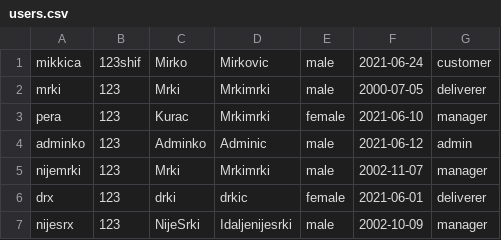
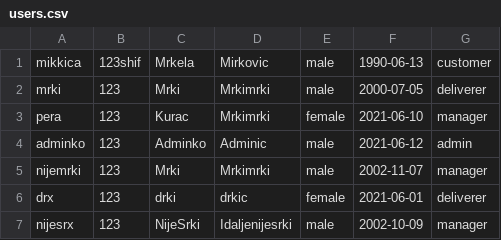
Before and after one commit to SDragovic99/bolt, a CSV file: Bolt/data/users.csv, drawn as a sheet.

```diff
--- a/Bolt/data/users.csv
+++ b/Bolt/data/users.csv
@@ -1,2 +1,2 @@
-mikkica,123shif,Mirko,Mirkovic,male,2021-06-24,customer
+mikkica,123shif,Mrkela,Mirkovic,male,1990-06-13,customer
 mrki,123,Mrki,Mrkimrki,male,2000-07-05,deliverer
```
Also changed, not shown: 1 other file.
